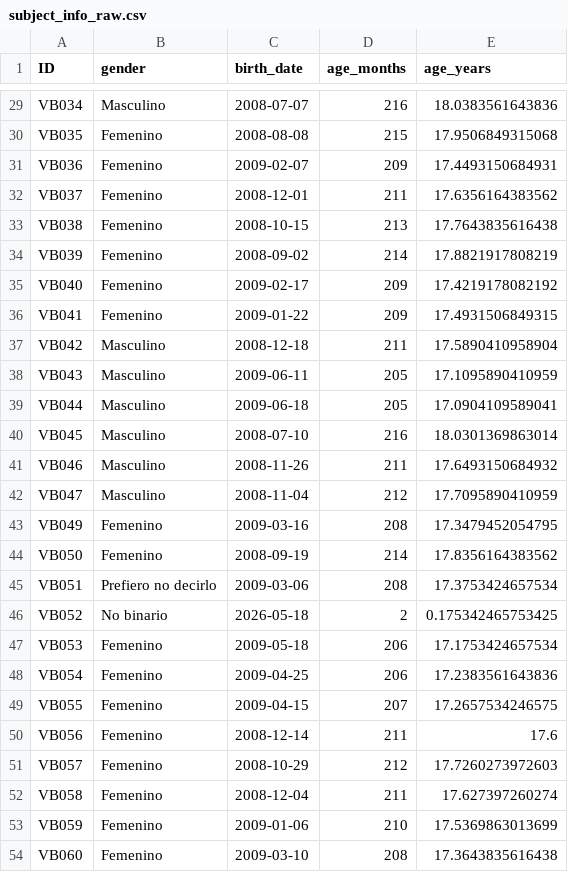
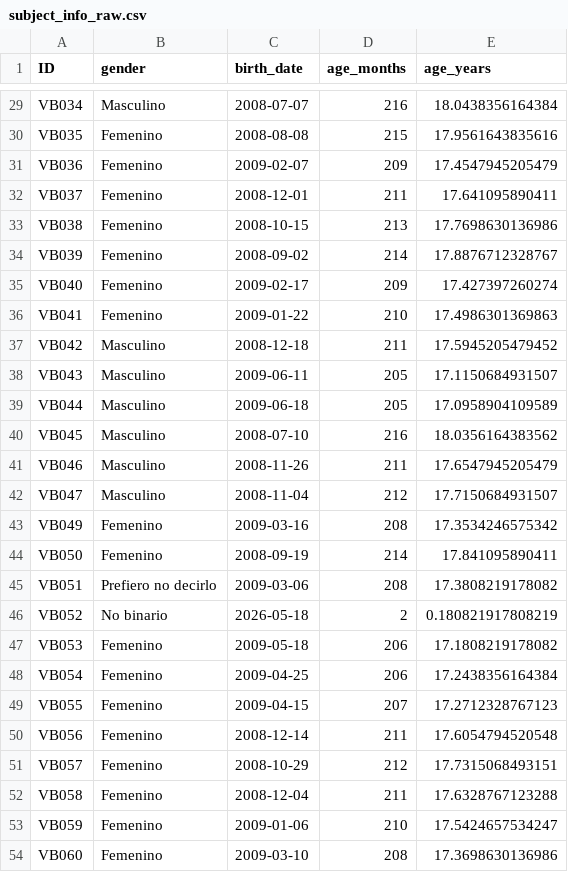
Before and after one commit to FedeGiovannetti/impredecibilidad_adolescencia_carrera, a CSV file: data/data_raw/subject_info_raw.csv, drawn as a sheet; only a part is shown, gaps mark what is left out; the diff covers the shown part only.

```diff
--- a/data/data_raw/subject_info_raw.csv
+++ b/data/data_raw/subject_info_raw.csv
@@ -29,26 +29,26 @@
-"VB034","Masculino",2008-07-07,216,18.0383561643836
-"VB035","Femenino",2008-08-08,215,17.9506849315068
-"VB036","Femenino",2009-02-07,209,17.4493150684931
-"VB037","Femenino",2008-12-01,211,17.6356164383562
-"VB038","Femenino",2008-10-15,213,17.7643835616438
-"VB039","Femenino",2008-09-02,214,17.8821917808219
-"VB040","Femenino",2009-02-17,209,17.4219178082192
-"VB041","Femenino",2009-01-22,209,17.4931506849315
-"VB042","Masculino",2008-12-18,211,17.5890410958904
-"VB043","Masculino",2009-06-11,205,17.1095890410959
-"VB044","Masculino",2009-06-18,205,17.0904109589041
-"VB045","Masculino",2008-07-10,216,18.0301369863014
-"VB046","Masculino",2008-11-26,211,17.6493150684932
-"VB047","Masculino",2008-11-04,212,17.7095890410959
-"VB049","Femenino",2009-03-16,208,17.3479452054795
-"VB050","Femenino",2008-09-19,214,17.8356164383562
-"VB051","Prefiero no decirlo",2009-03-06,208,17.3753424657534
-"VB052","No binario",2026-05-18,2,0.175342465753425
-"VB053","Femenino",2009-05-18,206,17.1753424657534
-"VB054","Femenino",2009-04-25,206,17.2383561643836
-"VB055","Femenino",2009-04-15,207,17.2657534246575
-"VB056","Femenino",2008-12-14,211,17.6
-"VB057","Femenino",2008-10-29,212,17.7260273972603
-"VB058","Femenino",2008-12-04,211,17.627397260274
-"VB059","Femenino",2009-01-06,210,17.5369863013699
-"VB060","Femenino",2009-03-10,208,17.3643835616438
+"VB034","Masculino",2008-07-07,216,18.0438356164384
+"VB035","Femenino",2008-08-08,215,17.9561643835616
+"VB036","Femenino",2009-02-07,209,17.4547945205479
+"VB037","Femenino",2008-12-01,211,17.641095890411
+"VB038","Femenino",2008-10-15,213,17.7698630136986
+"VB039","Femenino",2008-09-02,214,17.8876712328767
+"VB040","Femenino",2009-02-17,209,17.427397260274
+"VB041","Femenino",2009-01-22,210,17.4986301369863
+"VB042","Masculino",2008-12-18,211,17.5945205479452
+"VB043","Masculino",2009-06-11,205,17.1150684931507
+"VB044","Masculino",2009-06-18,205,17.0958904109589
+"VB045","Masculino",2008-07-10,216,18.0356164383562
+"VB046","Masculino",2008-11-26,211,17.6547945205479
+"VB047","Masculino",2008-11-04,212,17.7150684931507
+"VB049","Femenino",2009-03-16,208,17.3534246575342
+"VB050","Femenino",2008-09-19,214,17.841095890411
+"VB051","Prefiero no decirlo",2009-03-06,208,17.3808219178082
+"VB052","No binario",2026-05-18,2,0.180821917808219
+"VB053","Femenino",2009-05-18,206,17.1808219178082
+"VB054","Femenino",2009-04-25,206,17.2438356164384
+"VB055","Femenino",2009-04-15,207,17.2712328767123
+"VB056","Femenino",2008-12-14,211,17.6054794520548
+"VB057","Femenino",2008-10-29,212,17.7315068493151
+"VB058","Femenino",2008-12-04,211,17.6328767123288
+"VB059","Femenino",2009-01-06,210,17.5424657534247
+"VB060","Femenino",2009-03-10,208,17.3698630136986
```
Also changed, not shown: 29 edited cells elsewhere in this file, data/data_raw/career_indecision_items.csv, 8 other files.
